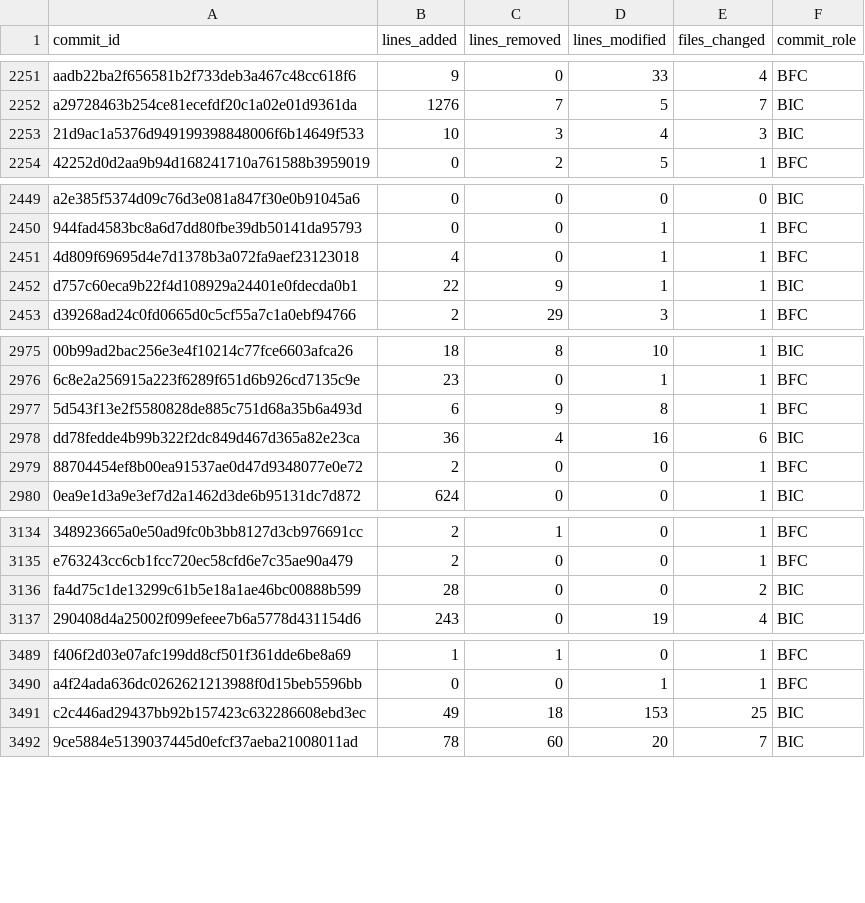
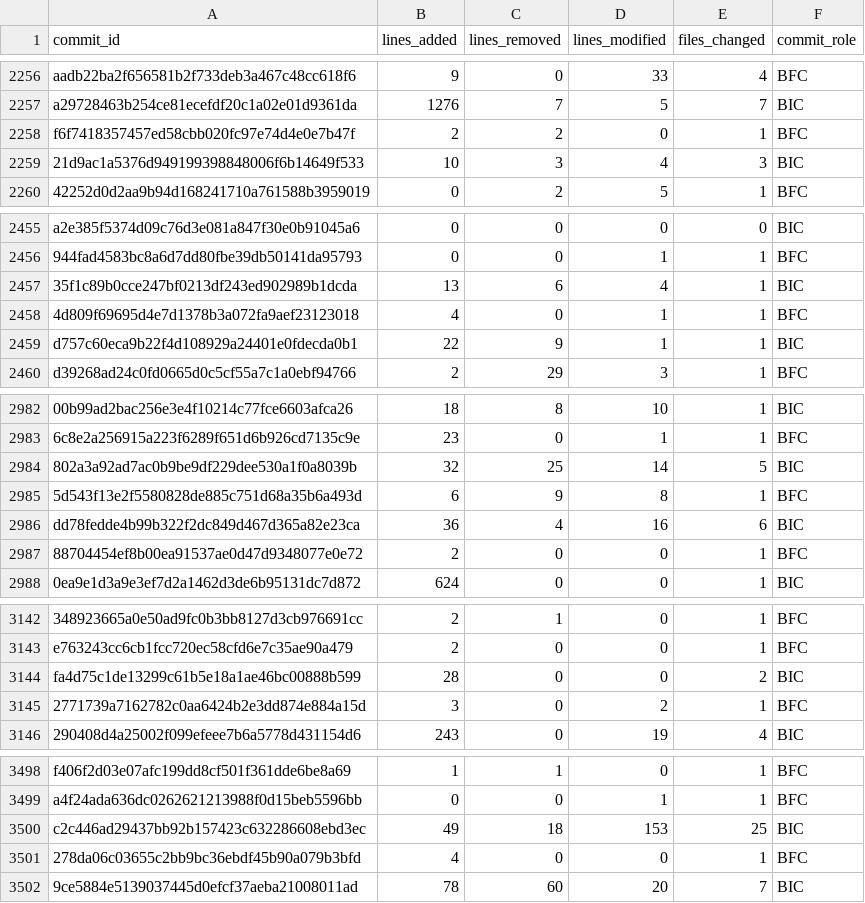
Before and after one commit to zaryanz/churn-bugs-vulns, a CSV file: data/intermediate/churn_linux_semantic_part_1.csv, drawn as a sheet; only a part is shown, gaps mark what is left out; the diff covers the shown part only; the diff names each change by its address in the sheet, - before the commit and + after, or states it on an @@ line.

```diff
--- a/data/intermediate/churn_linux_semantic_part_1.csv
+++ b/data/intermediate/churn_linux_semantic_part_1.csv
+row 2258: f6f7418357457ed58cbb020fc97e74d4e0e7b47f | 2 | 2 | 0 | 1 | BFC
+row 2457: 35f1c89b0cce247bf0213df243ed902989b1dcda | 13 | 6 | 4 | 1 | BIC
+row 2984: 802a3a92ad7ac0b9be9df229dee530a1f0a8039b | 32 | 25 | 14 | 5 | BIC
+row 3145: 2771739a7162782c0aa6424b2e3dd874e884a15d | 3 | 0 | 2 | 1 | BFC
+row 3501: 278da06c03655c2bb9bc36ebdf45b90a079b3bfd | 4 | 0 | 0 | 1 | BFC
```
Also changed, not shown: 19 added rows elsewhere in this file, data/intermediate/churn_linux_semantic_part_0.csv, data/intermediate/churn_linux_semantic_part_2.csv, 7 other files.
